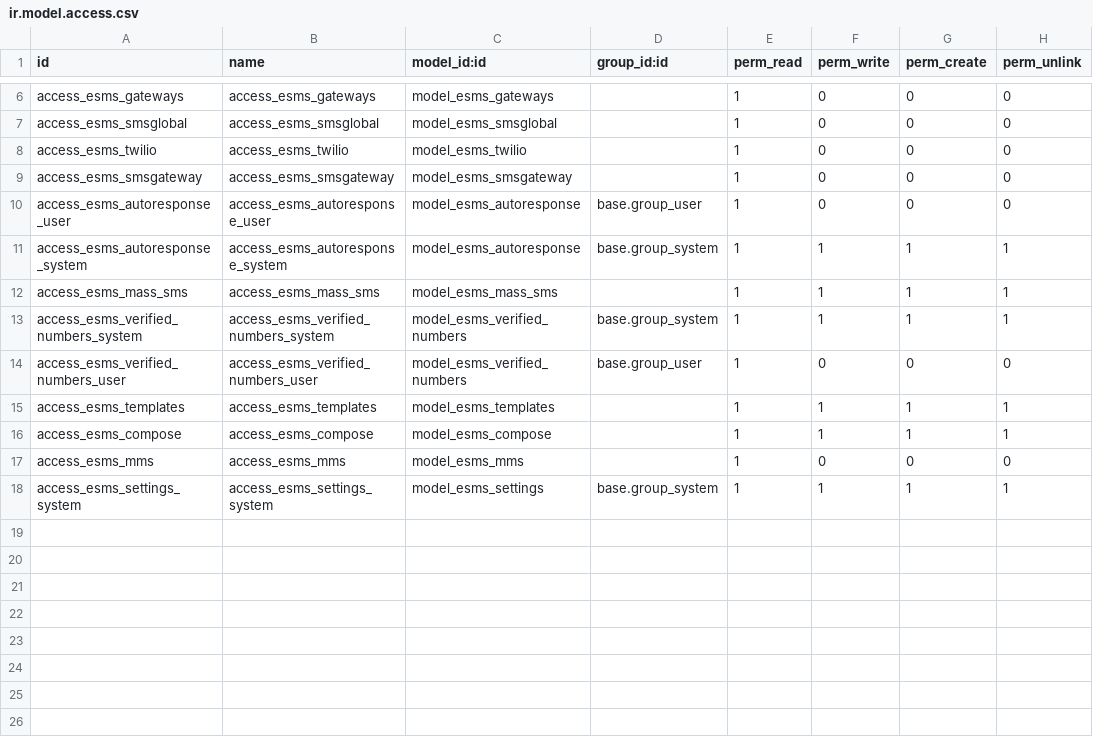
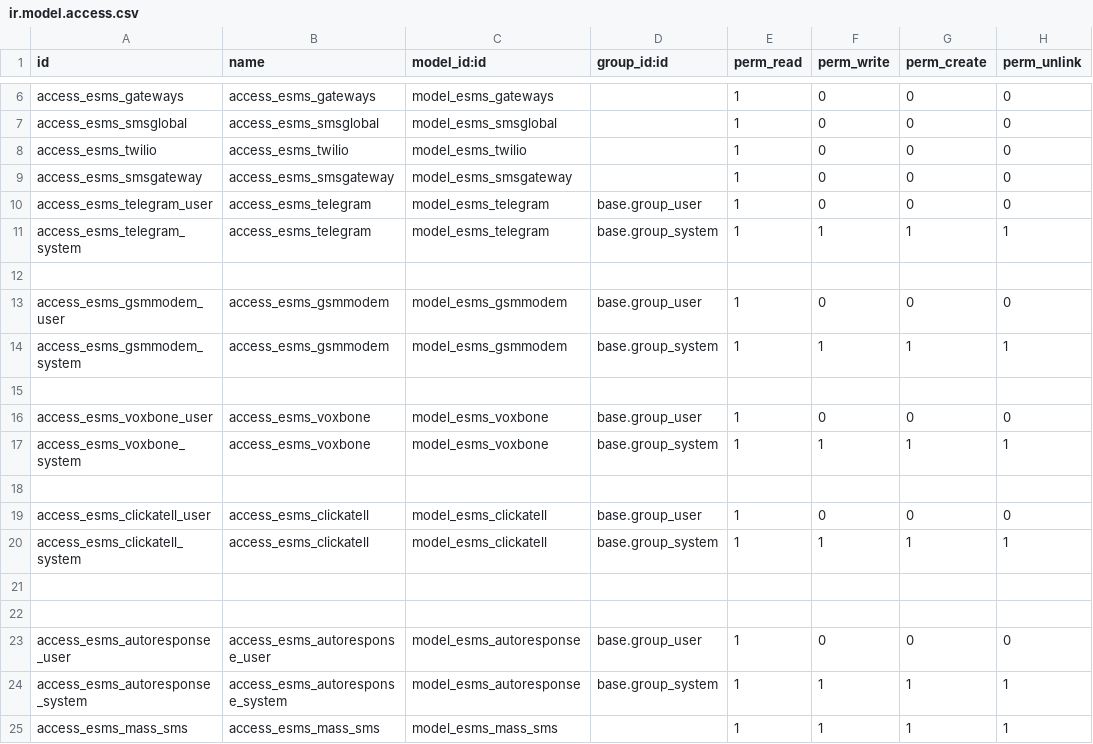
Before and after one commit to lubonbvba/entity_sms, a CSV file: security/ir.model.access.csv, drawn as a sheet; only a part is shown, gaps mark what is left out; the shorter side is filled out with more unchanged rows.

Commit message:
Added security

```diff
--- a/security/ir.model.access.csv
+++ b/security/ir.model.access.csv
@@ -9,2 +9,15 @@
 "access_esms_smsgateway","access_esms_smsgateway","model_esms_smsgateway",,1,0,0,0
+"access_esms_telegram_user","access_esms_telegram","model_esms_telegram",base.group_user,1,0,0,0
+"access_esms_telegram_system","access_esms_telegram","model_esms_telegram",base.group_system,1,1,1,1
+
+"access_esms_gsmmodem_user","access_esms_gsmmodem","model_esms_gsmmodem",base.group_user,1,0,0,0
+"access_esms_gsmmodem_system","access_esms_gsmmodem","model_esms_gsmmodem",base.group_system,1,1,1,1
+
+"access_esms_voxbone_user","access_esms_voxbone","model_esms_voxbone",base.group_user,1,0,0,0
+"access_esms_voxbone_system","access_esms_voxbone","model_esms_voxbone",base.group_system,1,1,1,1
+
+"access_esms_clickatell_user","access_esms_clickatell","model_esms_clickatell",base.group_user,1,0,0,0
+"access_esms_clickatell_system","access_esms_clickatell","model_esms_clickatell",base.group_system,1,1,1,1
+
+
 "access_esms_autoresponse_user","access_esms_autoresponse_user","model_esms_autoresponse","base.group_user",1,0,0,0
```
Also changed, not shown: 4 other files.
